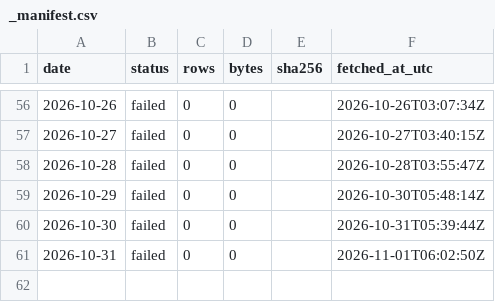
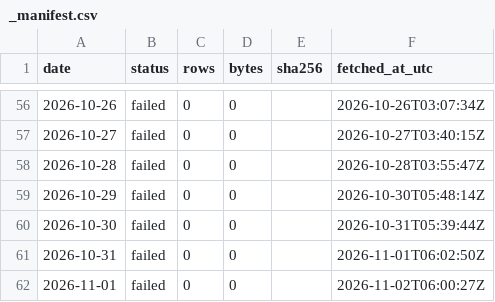
Before and after one commit to Jen-Chieh-Yu/stray-atlas, a CSV file: data/raw/_manifest.csv, drawn as a sheet; only a part is shown, gaps mark what is left out.

```diff
--- a/data/raw/_manifest.csv
+++ b/data/raw/_manifest.csv
@@ -61 +61,2 @@ date,status,rows,bytes,sha256,fetched_at_utc
 2026-10-31,failed,0,0,,2026-11-01T06:02:50Z
+2026-11-01,failed,0,0,,2026-11-02T06:00:27Z
```
